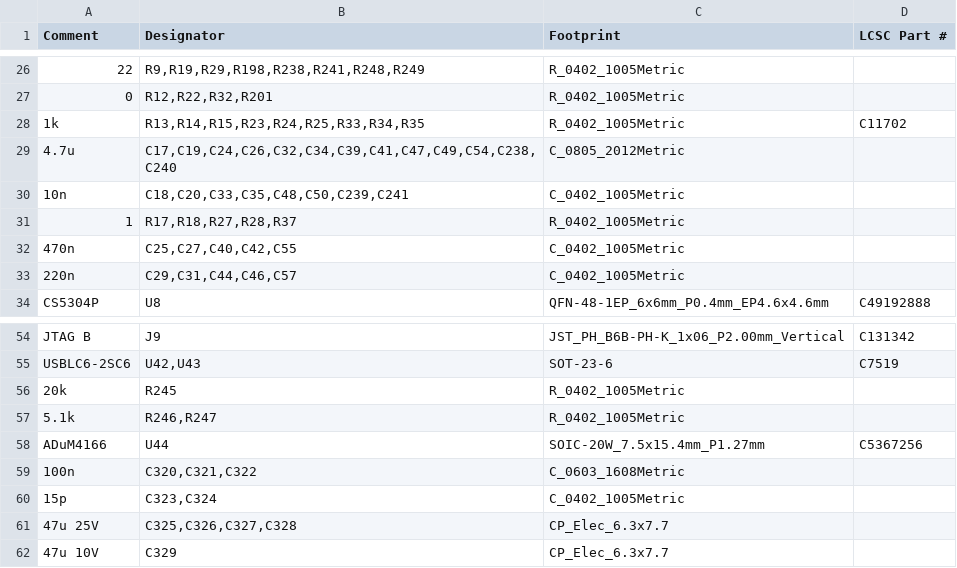
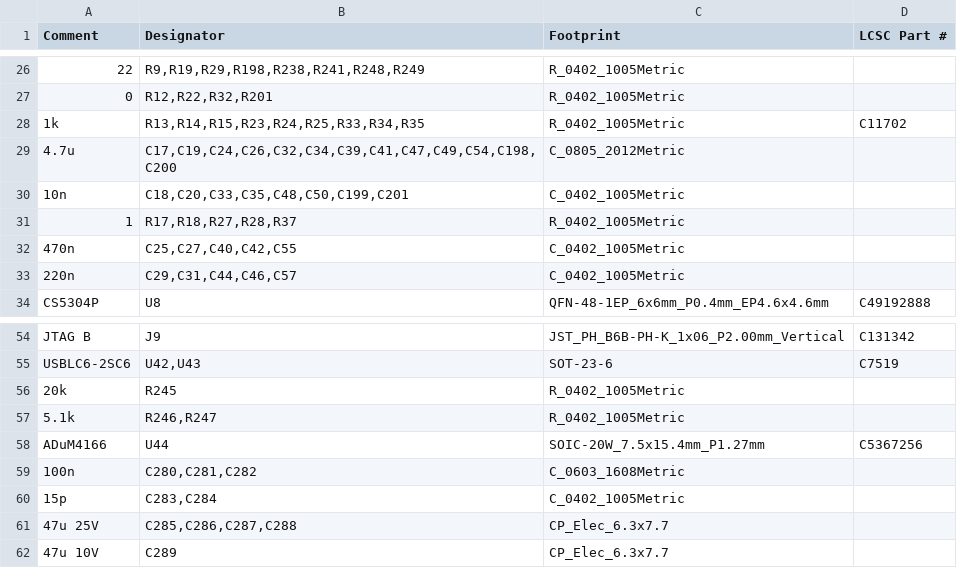
Before and after one commit to MitjaGrecky/Shtuka-druka, a CSV file: hardware/for-routing/A1/BOM.csv, drawn as a sheet; only a part is shown, gaps mark what is left out; the diff covers the shown part only; the diff names each change by its address in the sheet, - before the commit and + after, or states it on an @@ line.

```diff
--- a/hardware/for-routing/A1/BOM.csv
+++ b/hardware/for-routing/A1/BOM.csv
-B29 (Designator): C17,C19,C24,C26,C32,C34,C39,C41,C47,C49,C54,C238,C240
+B29 (Designator): C17,C19,C24,C26,C32,C34,C39,C41,C47,C49,C54,C198,C200
-B30 (Designator): C18,C20,C33,C35,C48,C50,C239,C241
+B30 (Designator): C18,C20,C33,C35,C48,C50,C199,C201
-B59 (Designator): C320,C321,C322
+B59 (Designator): C280,C281,C282
-B60 (Designator): C323,C324
+B60 (Designator): C283,C284
-B61 (Designator): C325,C326,C327,C328
+B61 (Designator): C285,C286,C287,C288
-B62 (Designator): C329
+B62 (Designator): C289
```
Also changed, not shown: 1 added row, 1 removed row and 11 edited cells elsewhere in this file, hardware/for-routing/A1/BOM_notes.csv, 9 other files.
